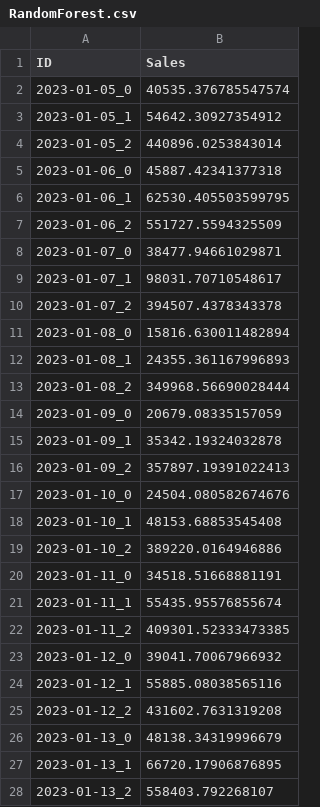
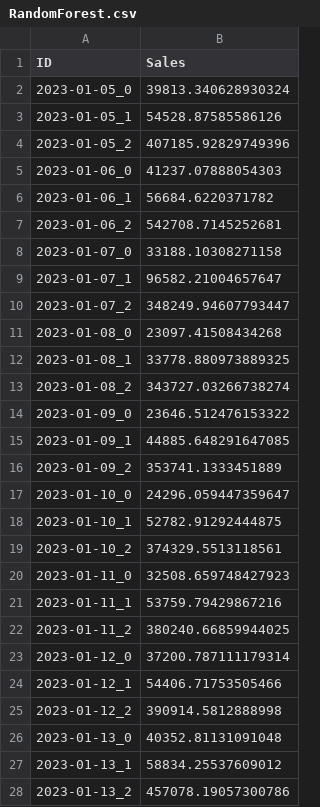
Before and after one commit to sakesalverda/IntroductionMachineLearningProject, a CSV file: Output/Forecast/CSV/RandomForest.csv, drawn as a sheet; only a part is shown; the diff covers the shown part only.

```diff
--- a/Output/Forecast/CSV/RandomForest.csv
+++ b/Output/Forecast/CSV/RandomForest.csv
@@ -1,28 +1,28 @@
 ID,Sales
-2023-01-05_0,40535.376785547574
-2023-01-05_1,54642.30927354912
-2023-01-05_2,440896.0253843014
-2023-01-06_0,45887.42341377318
-2023-01-06_1,62530.405503599795
-2023-01-06_2,551727.5594325509
-2023-01-07_0,38477.94661029871
-2023-01-07_1,98031.70710548617
-2023-01-07_2,394507.4378343378
-2023-01-08_0,15816.630011482894
-2023-01-08_1,24355.361167996893
-2023-01-08_2,349968.56690028444
-2023-01-09_0,20679.08335157059
-2023-01-09_1,35342.19324032878
-2023-01-09_2,357897.19391022413
-2023-01-10_0,24504.080582674676
-2023-01-10_1,48153.68853545408
-2023-01-10_2,389220.0164946886
-2023-01-11_0,34518.51668881191
-2023-01-11_1,55435.95576855674
-2023-01-11_2,409301.52333473385
-2023-01-12_0,39041.70067966932
-2023-01-12_1,55885.08038565116
-2023-01-12_2,431602.7631319208
-2023-01-13_0,48138.34319996679
-2023-01-13_1,66720.17906876895
-2023-01-13_2,558403.792268107
+2023-01-05_0,39813.340628930324
+2023-01-05_1,54528.87585586126
+2023-01-05_2,407185.92829749396
+2023-01-06_0,41237.07888054303
+2023-01-06_1,56684.6220371782
+2023-01-06_2,542708.7145252681
+2023-01-07_0,33188.10308271158
+2023-01-07_1,96582.21004657647
+2023-01-07_2,348249.94607793447
+2023-01-08_0,23097.41508434268
+2023-01-08_1,33778.880973889325
+2023-01-08_2,343727.03266738274
+2023-01-09_0,23646.512476153322
+2023-01-09_1,44885.648291647085
+2023-01-09_2,353741.1333451889
+2023-01-10_0,24296.059447359647
+2023-01-10_1,52782.91292444875
+2023-01-10_2,374329.5513118561
+2023-01-11_0,32508.659748427923
+2023-01-11_1,53759.79429867216
+2023-01-11_2,380240.66859944025
+2023-01-12_0,37200.787111179314
+2023-01-12_1,54406.71753505466
+2023-01-12_2,390914.5812888998
+2023-01-13_0,40352.81131091048
+2023-01-13_1,58834.25537609012
+2023-01-13_2,457078.19057300786
```
Also changed, not shown: 18 edited cells elsewhere in this file, 10 other files.
